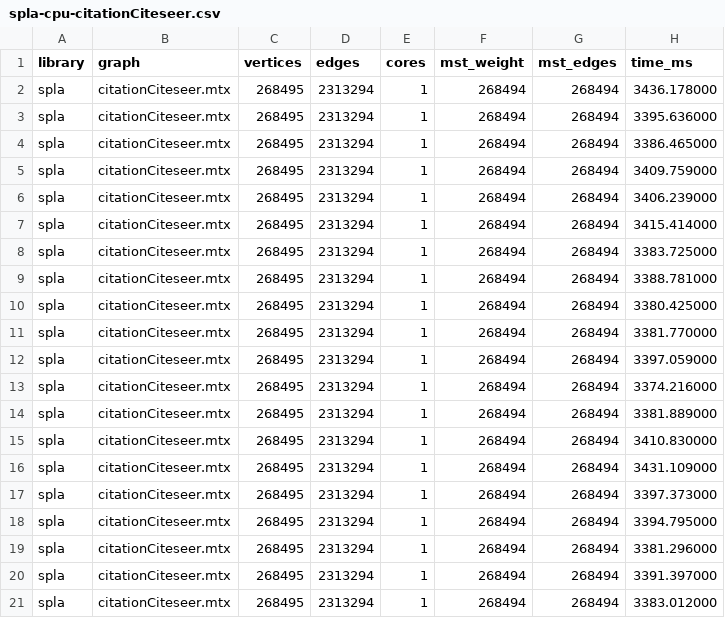
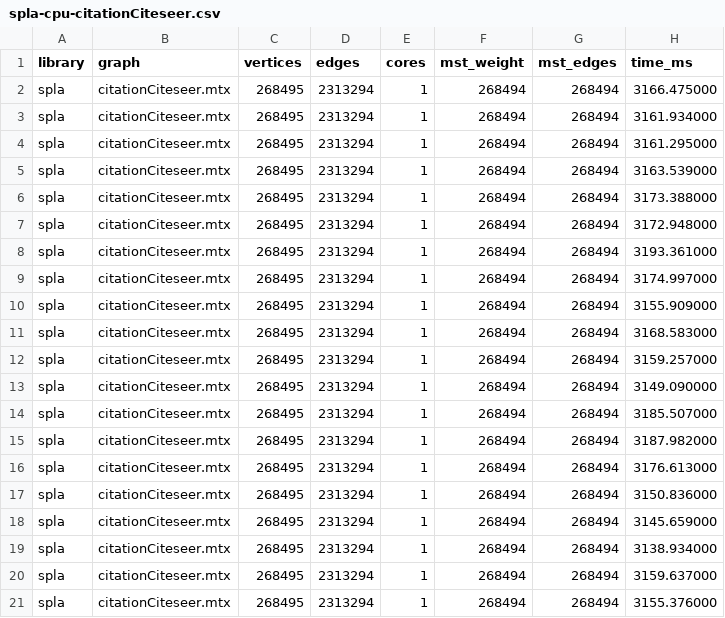
Before and after one commit to vladyoslav/graphs_analysis, a CSV file: experiments/results/spla-cpu-citationCiteseer.csv, drawn as a sheet.

```diff
--- a/experiments/results/spla-cpu-citationCiteseer.csv
+++ b/experiments/results/spla-cpu-citationCiteseer.csv
@@ -1,21 +1,21 @@
 library,graph,vertices,edges,cores,mst_weight,mst_edges,time_ms
-spla,citationCiteseer.mtx,268495,2313294,1,268494,268494,3436.178000
-spla,citationCiteseer.mtx,268495,2313294,1,268494,268494,3395.636000
-spla,citationCiteseer.mtx,268495,2313294,1,268494,268494,3386.465000
-spla,citationCiteseer.mtx,268495,2313294,1,268494,268494,3409.759000
-spla,citationCiteseer.mtx,268495,2313294,1,268494,268494,3406.239000
-spla,citationCiteseer.mtx,268495,2313294,1,268494,268494,3415.414000
-spla,citationCiteseer.mtx,268495,2313294,1,268494,268494,3383.725000
-spla,citationCiteseer.mtx,268495,2313294,1,268494,268494,3388.781000
-spla,citationCiteseer.mtx,268495,2313294,1,268494,268494,3380.425000
-spla,citationCiteseer.mtx,268495,2313294,1,268494,268494,3381.770000
-spla,citationCiteseer.mtx,268495,2313294,1,268494,268494,3397.059000
-spla,citationCiteseer.mtx,268495,2313294,1,268494,268494,3374.216000
-spla,citationCiteseer.mtx,268495,2313294,1,268494,268494,3381.889000
-spla,citationCiteseer.mtx,268495,2313294,1,268494,268494,3410.830000
-spla,citationCiteseer.mtx,268495,2313294,1,268494,268494,3431.109000
-spla,citationCiteseer.mtx,268495,2313294,1,268494,268494,3397.373000
-spla,citationCiteseer.mtx,268495,2313294,1,268494,268494,3394.795000
-spla,citationCiteseer.mtx,268495,2313294,1,268494,268494,3381.296000
-spla,citationCiteseer.mtx,268495,2313294,1,268494,268494,3391.397000
-spla,citationCiteseer.mtx,268495,2313294,1,268494,268494,3383.012000
+spla,citationCiteseer.mtx,268495,2313294,1,268494,268494,3166.475000
+spla,citationCiteseer.mtx,268495,2313294,1,268494,268494,3161.934000
+spla,citationCiteseer.mtx,268495,2313294,1,268494,268494,3161.295000
+spla,citationCiteseer.mtx,268495,2313294,1,268494,268494,3163.539000
+spla,citationCiteseer.mtx,268495,2313294,1,268494,268494,3173.388000
+spla,citationCiteseer.mtx,268495,2313294,1,268494,268494,3172.948000
+spla,citationCiteseer.mtx,268495,2313294,1,268494,268494,3193.361000
+spla,citationCiteseer.mtx,268495,2313294,1,268494,268494,3174.997000
+spla,citationCiteseer.mtx,268495,2313294,1,268494,268494,3155.909000
+spla,citationCiteseer.mtx,268495,2313294,1,268494,268494,3168.583000
+spla,citationCiteseer.mtx,268495,2313294,1,268494,268494,3159.257000
+spla,citationCiteseer.mtx,268495,2313294,1,268494,268494,3149.090000
+spla,citationCiteseer.mtx,268495,2313294,1,268494,268494,3185.507000
+spla,citationCiteseer.mtx,268495,2313294,1,268494,268494,3187.982000
+spla,citationCiteseer.mtx,268495,2313294,1,268494,268494,3176.613000
+spla,citationCiteseer.mtx,268495,2313294,1,268494,268494,3150.836000
+spla,citationCiteseer.mtx,268495,2313294,1,268494,268494,3145.659000
+spla,citationCiteseer.mtx,268495,2313294,1,268494,268494,3138.934000
+spla,citationCiteseer.mtx,268495,2313294,1,268494,268494,3159.637000
+spla,citationCiteseer.mtx,268495,2313294,1,268494,268494,3155.376000
```
Also changed, not shown: experiments/results/spla-cpu-amazon0601.csv, experiments/results/spla-cpu-cit-Patents.csv, 12 other files.
